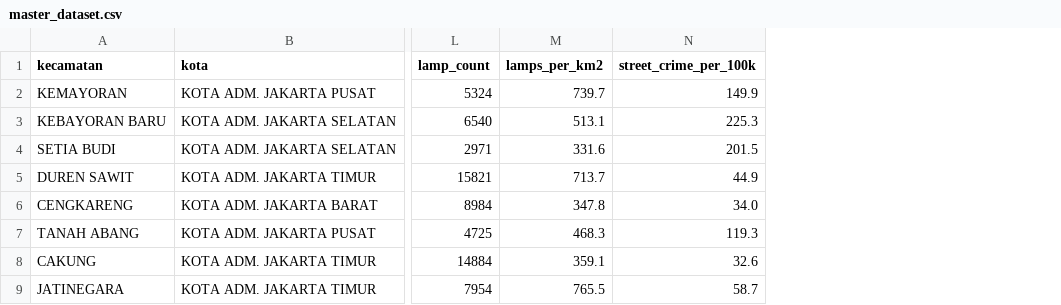
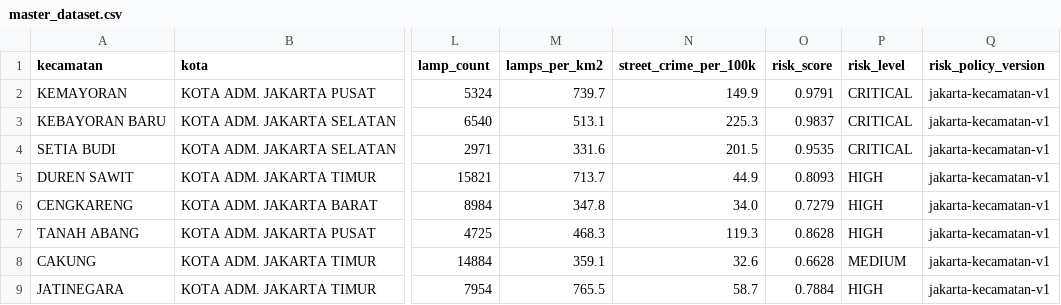
Before and after one commit to GarudaHacks-7-0-zhu-juan/zhu-data, a CSV file: data/master_dataset.csv, drawn as a sheet; only a part is shown, gaps mark what is left out; the diff names each change by its address in the sheet, - before the commit and + after, or states it on an @@ line.

Commit message:
feat(data): process to get risk value score

```diff
--- a/data/master_dataset.csv
+++ b/data/master_dataset.csv
+column O (risk_score), rows 2-9: 0.9791 | 0.9837 | 0.9535 | 0.8093 | 0.7279 | 0.8628 | 0.6628 | 0.7884
+column P (risk_level), rows 2-9: CRITICAL | CRITICAL | CRITICAL | HIGH | HIGH | HIGH | MEDIUM | HIGH
+column Q (risk_policy_version), rows 2-9: all jakarta-kecamatan-v1
```
Also changed, not shown: 4 other files.
